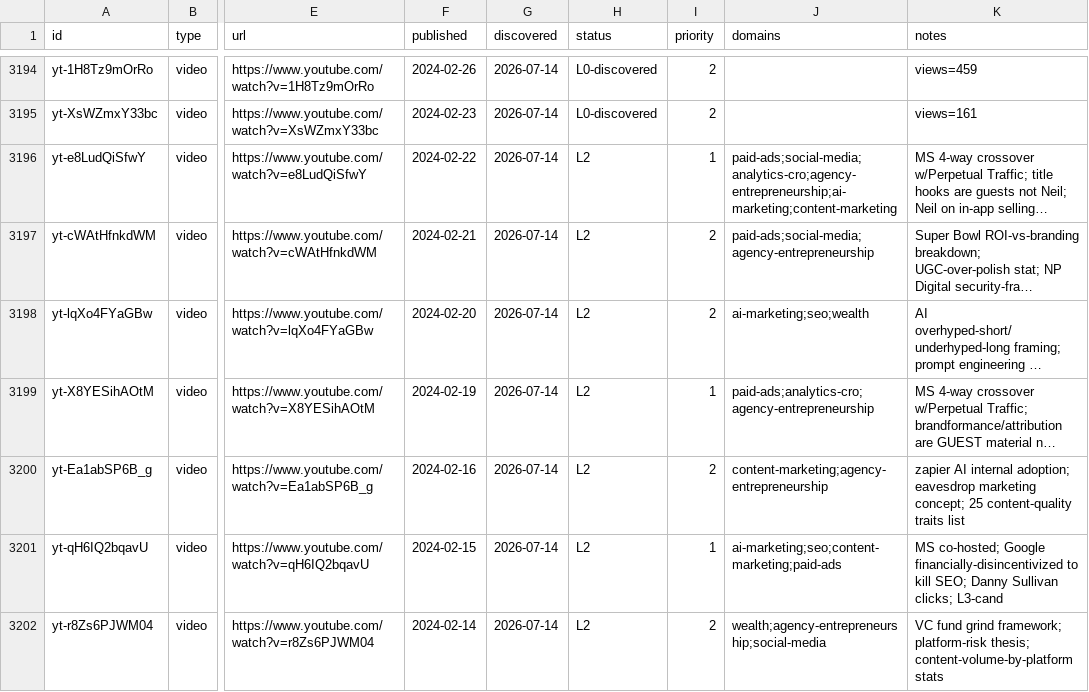
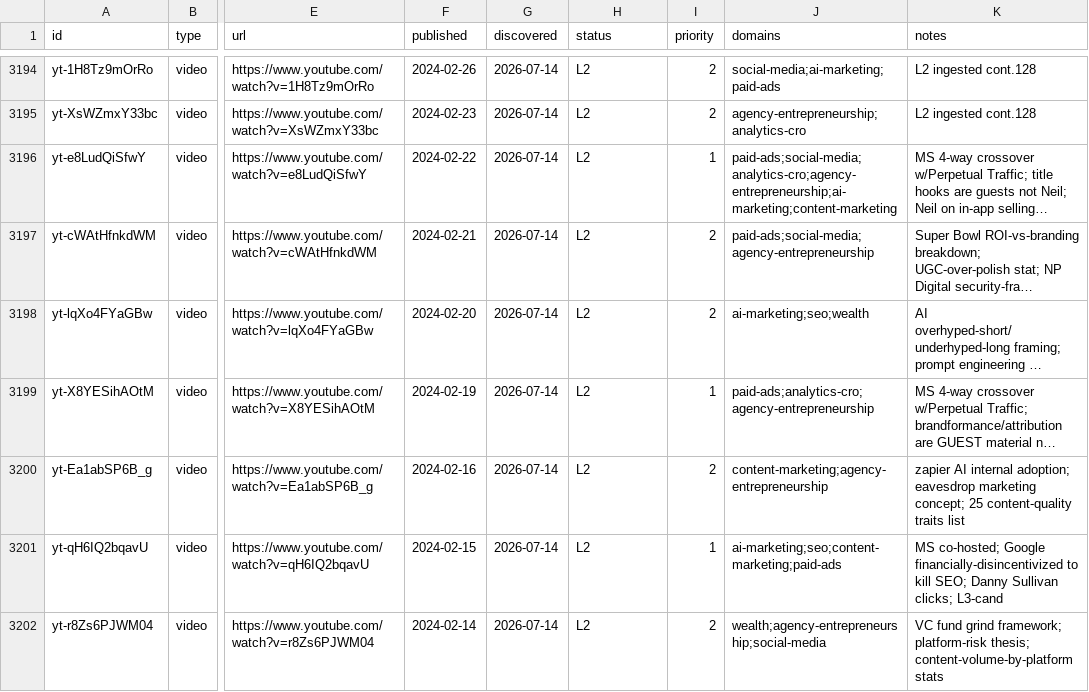
Before and after one commit to claes-work/neil-patel-clone, a CSV file: pipeline/ledger.csv, drawn as a sheet; only a part is shown, gaps mark what is left out; long unchanged cells end in …; the diff covers the shown part only; the diff names each change by its address in the sheet, - before the commit and + after, or states it on an @@ line.

Commit message:
ingest: yt batch (@MarketingSchoolPod, cont. 128-129) — 2024-02-23 to 2024-03-20
Completes bookkeeping for two P2 long-form batches: cont. 128 (2024-02-23 to
2024-03-07) recovers a prior session that had already written source pages and
ledger rows but never finished the shared-file bookkeeping; cont. 129
(2024-03-11 to 2024-03-20) is a fresh 8-video batch, all captions fetched
cleanly with no rate-limiting. 16 wiki/sources pages added, ledger rows set to
L2, youtube-index.md +16 rows (footer 1164->1180), index.md count bumped to
match, two log.md entries (each ending in a Synthesis notes line).

```diff
--- a/pipeline/ledger.csv
+++ b/pipeline/ledger.csv
-H3194:H3195 (status): L0-discovered
+H3194:H3195 (status): L2
-J3194 (domains): (empty)
+J3194 (domains): social-media;ai-marketing;paid-ads
-K3194 (notes): views=459
+K3194 (notes): L2 ingested cont.128
-J3195 (domains): (empty)
+J3195 (domains): agency-entrepreneurship;analytics-cro
-K3195 (notes): views=161
+K3195 (notes): L2 ingested cont.128
```
Also changed, not shown: 42 edited cells elsewhere in this file, 19 other files.
